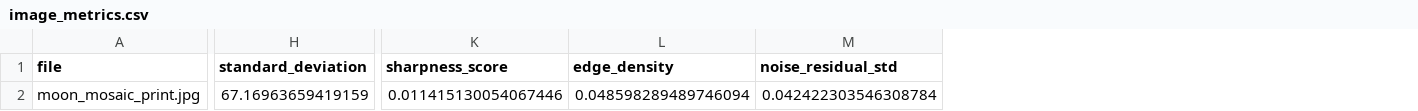
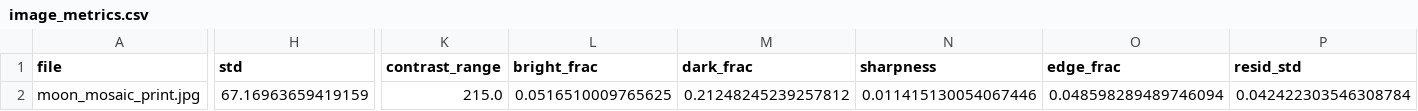
Before and after one commit to sssuriset/lunar-image-processing, a CSV file: outputs/image_metrics.csv, drawn as a sheet; only a part is shown, gaps mark what is left out; addresses are those after the commit; the diff covers the shown part only; the diff names each change by its address in the sheet, - before the commit and + after, or states it on an @@ line.

Commit message:
Rename to snake_case throughout, rewrite README, drop committed tiles and image variants

```diff
--- a/outputs/image_metrics.csv
+++ b/outputs/image_metrics.csv
+column K (contrast_range), row 2: 215.0
+column L (bright_frac), row 2: 0.0516510009765625
+column M (dark_frac), row 2: 0.21248245239257812
-H1: standard_deviation
+H1: std
-N1: sharpness_score
+N1: sharpness
-O1: edge_density
+O1: edge_frac
-P1: noise_residual_std
+P1: resid_std
```
Also changed, not shown: 1 edited cell elsewhere in this file, 23 other files.
